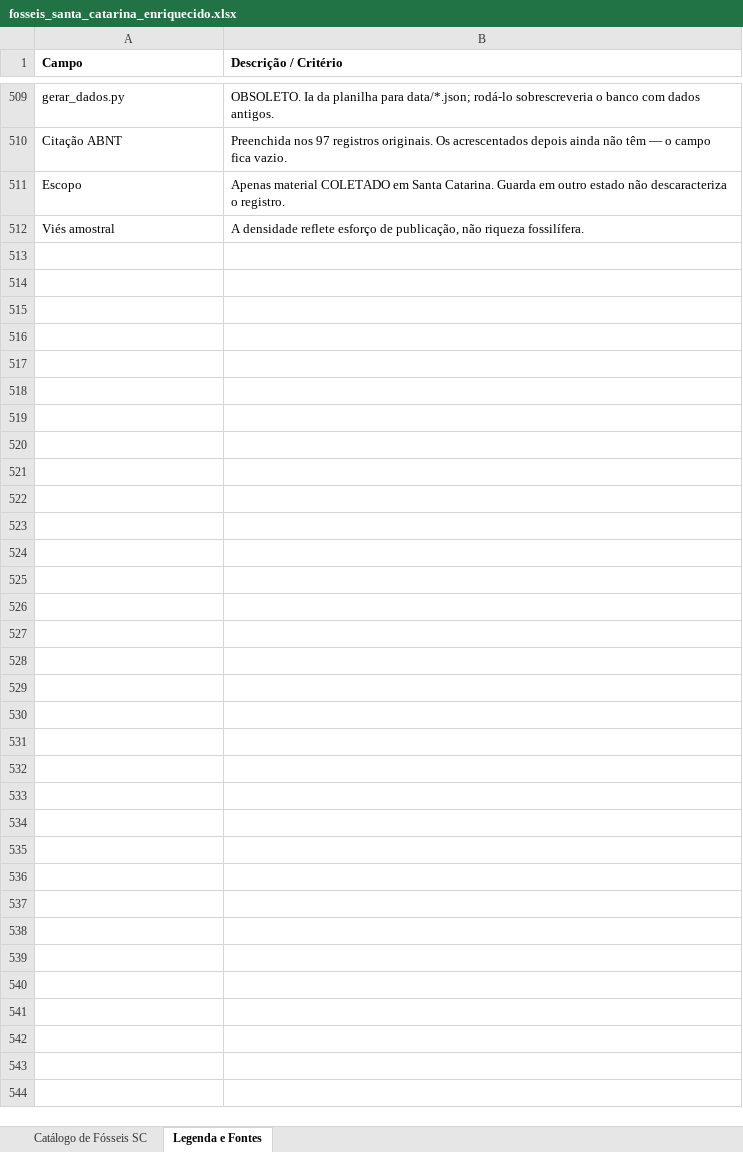
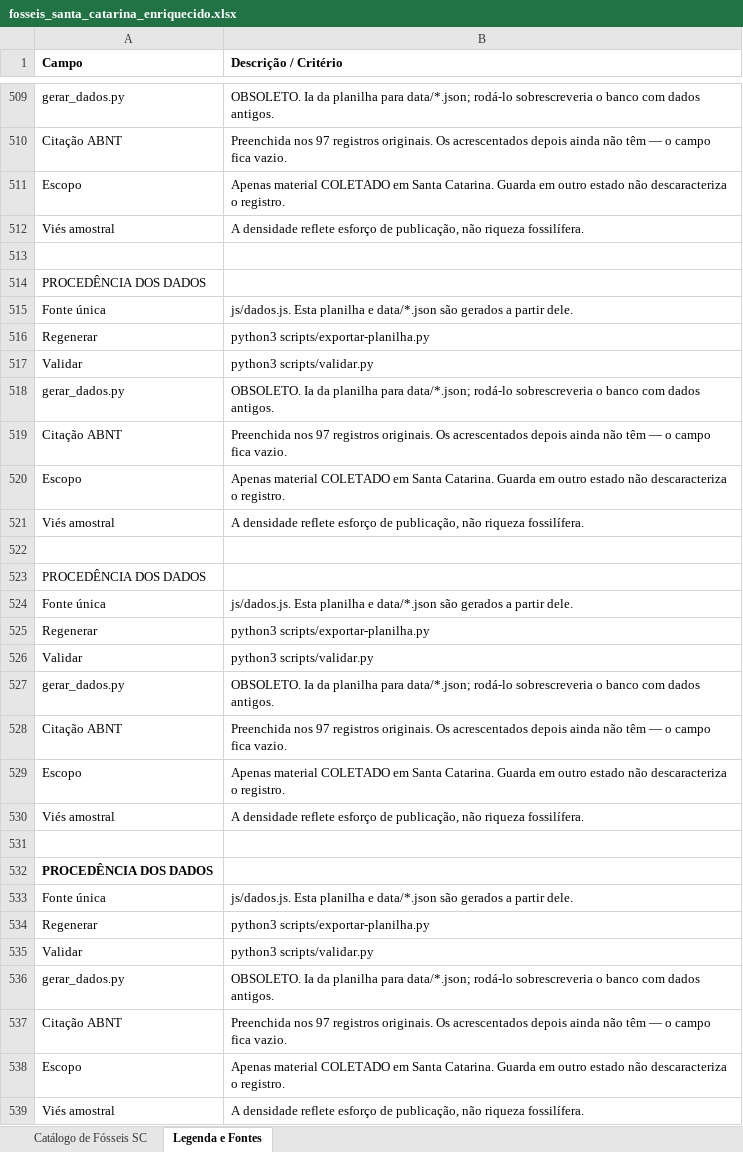
Before and after one commit to brennobenk1/PaleontologiaSC, an Excel workbook: fosseis_santa_catarina_enriquecido.xlsx, sheet Legenda e Fontes, drawn as a sheet; only a part is shown, gaps mark what is left out; values as stored, in another font and other column widths than the file's, no borders; the diff covers the shown part only; the diff names each change by its address in the sheet, - before the commit and + after, or states it on an @@ line.

```diff
--- a/fosseis_santa_catarina_enriquecido.xlsx (sheet Legenda e Fontes)
+++ b/fosseis_santa_catarina_enriquecido.xlsx (sheet Legenda e Fontes)
+row 513: (empty)
+row 514: PROCEDÊNCIA DOS DADOS
+row 515: Fonte única | js/dados.js. Esta planilha e data/*.json são gerados a partir dele.
+row 516: Regenerar | python3 scripts/exportar-planilha.py
+row 517: Validar | python3 scripts/validar.py
+row 518: gerar_dados.py | OBSOLETO. Ia da planilha para data/*.json; rodá-lo sobrescreveria o banco com dados antigos.
+row 519: Citação ABNT | Preenchida nos 97 registros originais. Os acrescentados depois ainda não têm — o campo fica vazio.
+row 520: Escopo | Apenas material COLETADO em Santa Catarina. Guarda em outro estado não descaracteriza o registro.
+row 521: Viés amostral | A densidade reflete esforço de publicação, não riqueza fossilífera.
+row 522: (empty)
+row 523: PROCEDÊNCIA DOS DADOS
+row 524: Fonte única | js/dados.js. Esta planilha e data/*.json são gerados a partir dele.
+row 525: Regenerar | python3 scripts/exportar-planilha.py
+row 526: Validar | python3 scripts/validar.py
+row 527: gerar_dados.py | OBSOLETO. Ia da planilha para data/*.json; rodá-lo sobrescreveria o banco com dados antigos.
+row 528: Citação ABNT | Preenchida nos 97 registros originais. Os acrescentados depois ainda não têm — o campo fica vazio.
+row 529: Escopo | Apenas material COLETADO em Santa Catarina. Guarda em outro estado não descaracteriza o registro.
+row 530: Viés amostral | A densidade reflete esforço de publicação, não riqueza fossilífera.
+row 531: (empty)
+row 532: PROCEDÊNCIA DOS DADOS
+row 533: Fonte única | js/dados.js. Esta planilha e data/*.json são gerados a partir dele.
+row 534: Regenerar | python3 scripts/exportar-planilha.py
+row 535: Validar | python3 scripts/validar.py
+row 536: gerar_dados.py | OBSOLETO. Ia da planilha para data/*.json; rodá-lo sobrescreveria o banco com dados antigos.
+row 537: Citação ABNT | Preenchida nos 97 registros originais. Os acrescentados depois ainda não têm — o campo fica vazio.
+row 538: Escopo | Apenas material COLETADO em Santa Catarina. Guarda em outro estado não descaracteriza o registro.
+row 539: Viés amostral | A densidade reflete esforço de publicação, não riqueza fossilífera.
```
Also changed, not shown: cell formats elsewhere in this sheet, sheet Catálogo de Fósseis SC, 7 other files.
